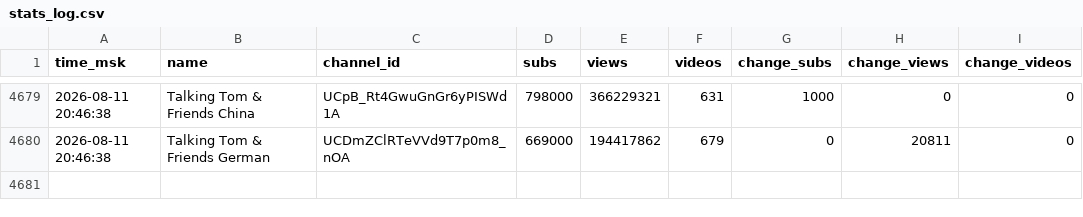
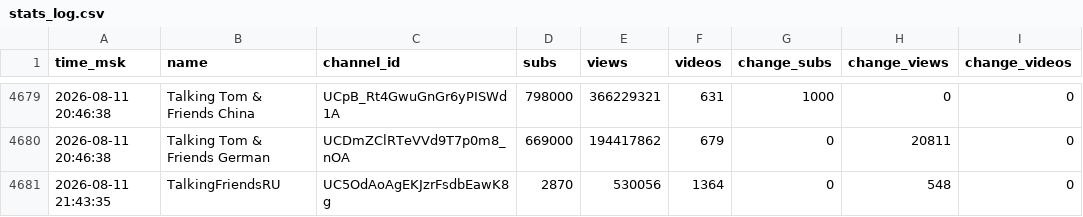
Before and after one commit to PozzisMine/TalkingFriendsStats, a CSV file: stats_log.csv, drawn as a sheet; only a part is shown, gaps mark what is left out.

```diff
--- a/stats_log.csv
+++ b/stats_log.csv
@@ -4680 +4680,2 @@ time_msk,name,channel_id,subs,views,videos,change_subs,change_views,change_video
 2026-08-11 20:46:38,Talking Tom & Friends German,UCDmZClRTeVVd9T7p0m8_nOA,669000,194417862,679,0,20811,0
+2026-08-11 21:43:35,TalkingFriendsRU,UC5OdAoAgEKJzrFsdbEawK8g,2870,530056,1364,0,548,0
```
Also changed, not shown: 1 other file.
